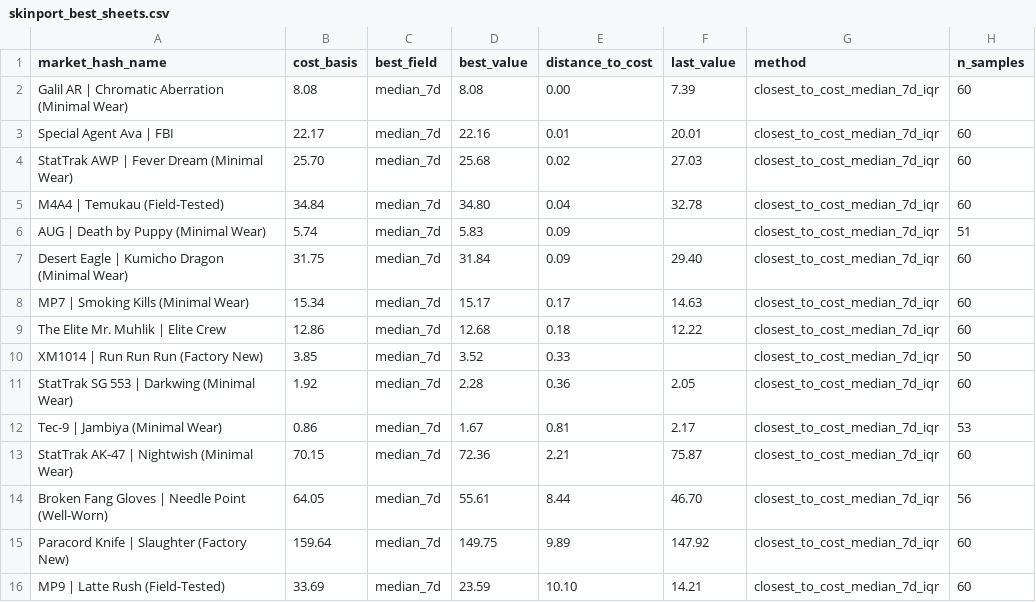
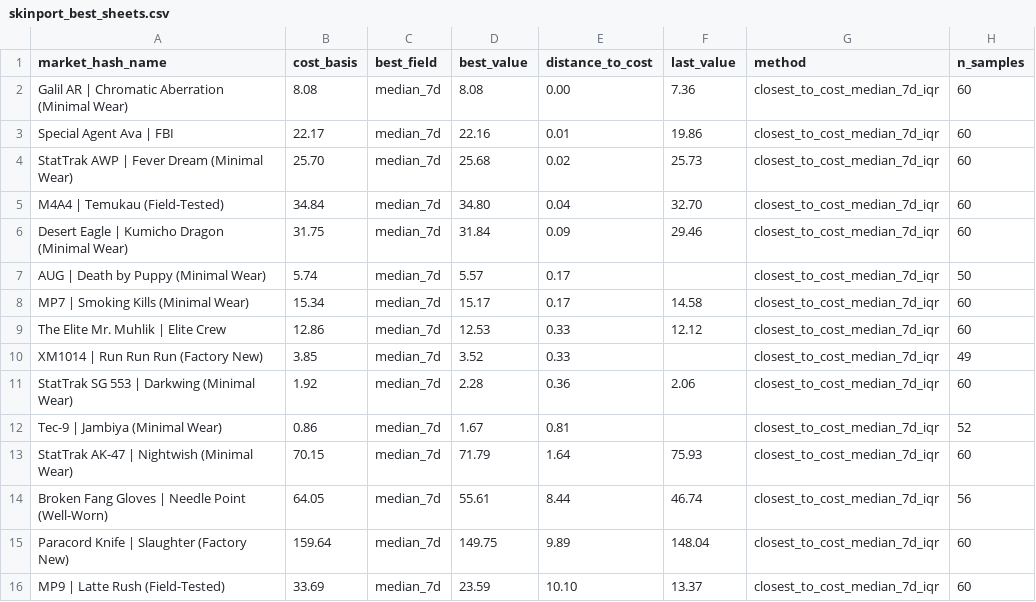
Before and after one commit to jpcarrascom2311-commits/skinport-tracker, a CSV file: skinport_best_sheets.csv, drawn as a sheet.

```diff
--- a/skinport_best_sheets.csv
+++ b/skinport_best_sheets.csv
@@ -1,16 +1,16 @@
 market_hash_name,cost_basis,best_field,best_value,distance_to_cost,last_value,method,n_samples
-Galil AR | Chromatic Aberration (Minimal Wear),8.08,median_7d,8.08,0.00,7.39,closest_to_cost_median_7d_iqr,60
-Special Agent Ava | FBI,22.17,median_7d,22.16,0.01,20.01,closest_to_cost_median_7d_iqr,60
-StatTrak AWP | Fever Dream (Minimal Wear),25.70,median_7d,25.68,0.02,27.03,closest_to_cost_median_7d_iqr,60
-M4A4 | Temukau (Field-Tested),34.84,median_7d,34.80,0.04,32.78,closest_to_cost_median_7d_iqr,60
-AUG | Death by Puppy (Minimal Wear),5.74,median_7d,5.83,0.09,,closest_to_cost_median_7d_iqr,51
-Desert Eagle | Kumicho Dragon (Minimal Wear),31.75,median_7d,31.84,0.09,29.40,closest_to_cost_median_7d_iqr,60
-MP7 | Smoking Kills (Minimal Wear),15.34,median_7d,15.17,0.17,14.63,closest_to_cost_median_7d_iqr,60
-The Elite Mr. Muhlik | Elite Crew,12.86,median_7d,12.68,0.18,12.22,closest_to_cost_median_7d_iqr,60
-XM1014 | Run Run Run (Factory New),3.85,median_7d,3.52,0.33,,closest_to_cost_median_7d_iqr,50
-StatTrak SG 553 | Darkwing (Minimal Wear),1.92,median_7d,2.28,0.36,2.05,closest_to_cost_median_7d_iqr,60
-Tec-9 | Jambiya (Minimal Wear),0.86,median_7d,1.67,0.81,2.17,closest_to_cost_median_7d_iqr,53
-StatTrak AK-47 | Nightwish (Minimal Wear),70.15,median_7d,72.36,2.21,75.87,closest_to_cost_median_7d_iqr,60
-Broken Fang Gloves | Needle Point (Well-Worn),64.05,median_7d,55.61,8.44,46.70,closest_to_cost_median_7d_iqr,56
-Paracord Knife | Slaughter (Factory New),159.64,median_7d,149.75,9.89,147.92,closest_to_cost_median_7d_iqr,60
-MP9 | Latte Rush (Field-Tested),33.69,median_7d,23.59,10.10,14.21,closest_to_cost_median_7d_iqr,60
+Galil AR | Chromatic Aberration (Minimal Wear),8.08,median_7d,8.08,0.00,7.36,closest_to_cost_median_7d_iqr,60
+Special Agent Ava | FBI,22.17,median_7d,22.16,0.01,19.86,closest_to_cost_median_7d_iqr,60
+StatTrak AWP | Fever Dream (Minimal Wear),25.70,median_7d,25.68,0.02,25.73,closest_to_cost_median_7d_iqr,60
+M4A4 | Temukau (Field-Tested),34.84,median_7d,34.80,0.04,32.70,closest_to_cost_median_7d_iqr,60
+Desert Eagle | Kumicho Dragon (Minimal Wear),31.75,median_7d,31.84,0.09,29.46,closest_to_cost_median_7d_iqr,60
+AUG | Death by Puppy (Minimal Wear),5.74,median_7d,5.57,0.17,,closest_to_cost_median_7d_iqr,50
+MP7 | Smoking Kills (Minimal Wear),15.34,median_7d,15.17,0.17,14.58,closest_to_cost_median_7d_iqr,60
+The Elite Mr. Muhlik | Elite Crew,12.86,median_7d,12.53,0.33,12.12,closest_to_cost_median_7d_iqr,60
+XM1014 | Run Run Run (Factory New),3.85,median_7d,3.52,0.33,,closest_to_cost_median_7d_iqr,49
+StatTrak SG 553 | Darkwing (Minimal Wear),1.92,median_7d,2.28,0.36,2.06,closest_to_cost_median_7d_iqr,60
+Tec-9 | Jambiya (Minimal Wear),0.86,median_7d,1.67,0.81,,closest_to_cost_median_7d_iqr,52
+StatTrak AK-47 | Nightwish (Minimal Wear),70.15,median_7d,71.79,1.64,75.93,closest_to_cost_median_7d_iqr,60
+Broken Fang Gloves | Needle Point (Well-Worn),64.05,median_7d,55.61,8.44,46.74,closest_to_cost_median_7d_iqr,56
+Paracord Knife | Slaughter (Factory New),159.64,median_7d,149.75,9.89,148.04,closest_to_cost_median_7d_iqr,60
+MP9 | Latte Rush (Field-Tested),33.69,median_7d,23.59,10.10,13.37,closest_to_cost_median_7d_iqr,60
```
Also changed, not shown: skinport_latest.csv.
